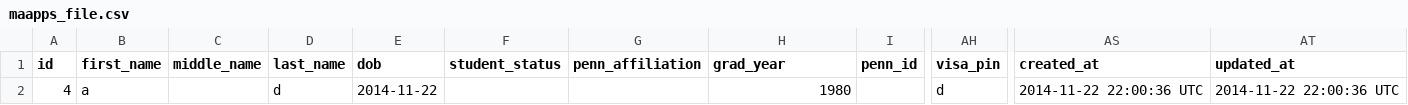
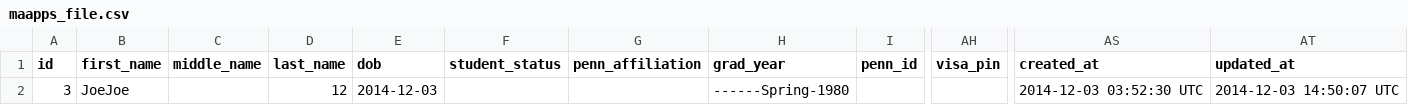
Before and after one commit to Jeremy-WEI/SFCU-3.0, a CSV file: maapps_file.csv, drawn as a sheet; only a part is shown, gaps mark what is left out; the diff names each change by its address in the sheet, - before the commit and + after, or states it on an @@ line.

```diff
--- a/maapps_file.csv
+++ b/maapps_file.csv
-A2 (id): 4
+A2 (id): 3
-B2 (first_name): a
+B2 (first_name): JoeJoe
-D2 (last_name): d
+D2 (last_name): 12
-E2 (dob): 2014-11-22
+E2 (dob): 2014-12-03
-H2 (grad_year): 1980
+H2 (grad_year): ------Spring-1980
-AH2 (visa_pin): d
+AH2 (visa_pin): (empty)
-AS2 (created_at): 2014-11-22 22:00:36 UTC
+AS2 (created_at): 2014-12-03 03:52:30 UTC
-AT2 (updated_at): 2014-11-22 22:00:36 UTC
+AT2 (updated_at): 2014-12-03 14:50:07 UTC
```
Also changed, not shown: cbpapps_file.csv, 10 other files.
